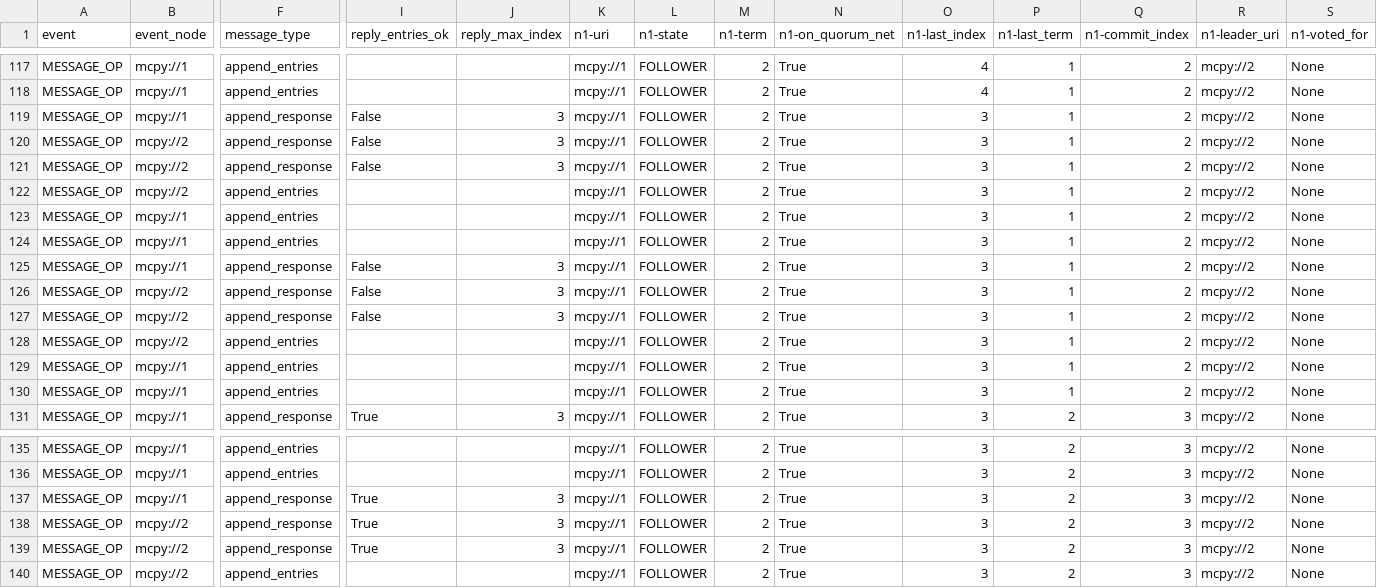
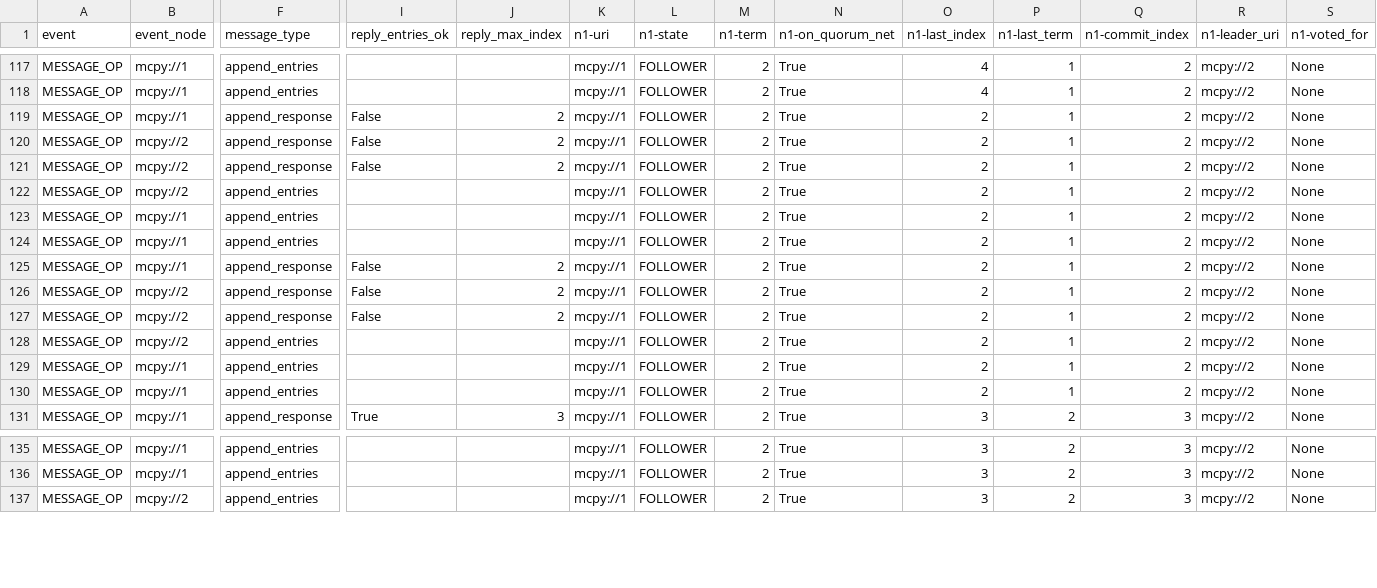
Before and after one commit to dlparker/raftengine, a CSV file: state_traces/full_csv/tests_test_commands_1__test_follower_rewrite_1.csv, drawn as a sheet; only a part is shown, gaps mark what is left out; rows hold the shown columns only; the diff names each change by its address in the sheet, - before the commit and + after, or states it on an @@ line.

```diff
--- a/state_traces/full_csv/tests_test_commands_1__test_follower_rewrite_1.csv
+++ b/state_traces/full_csv/tests_test_commands_1__test_follower_rewrite_1.csv
-J119:J121 (reply_max_index): 3
+J119:J121 (reply_max_index): 2
-O119:O130 (n1-last_index): 3
+O119:O130 (n1-last_index): 2
-J125:J127 (reply_max_index): 3
+J125:J127 (reply_max_index): 2
-row 137: MESSAGE_OP | mcpy://1 | append_response | True | 3 | mcpy://1 | FOLLOWER | 2 | True | 3 | 2 | 3 | mcpy://2 | None
-row 138: MESSAGE_OP | mcpy://2 | append_response | True | 3 | mcpy://1 | FOLLOWER | 2 | True | 3 | 2 | 3 | mcpy://2 | None
-row 139: MESSAGE_OP | mcpy://2 | append_response | True | 3 | mcpy://1 | FOLLOWER | 2 | True | 3 | 2 | 3 | mcpy://2 | None
```
Also changed, not shown: state_traces/csv_digest/tests_test_log_fiddles__test_empty_log_1.csv, state_traces/csv_digest/tests_test_timers_1__test_election_timeout_1.csv, 21 other files.
